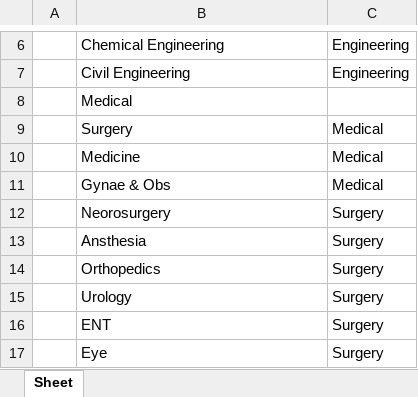
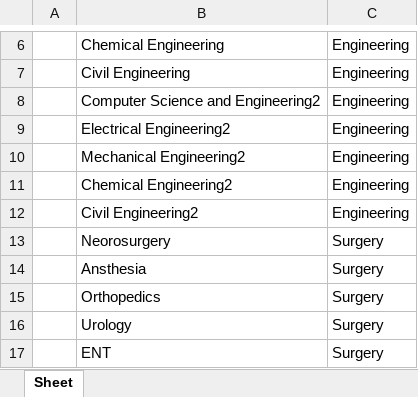
Before and after one commit to codenginebd/obr, an Excel workbook: book/management/commands/uploads/category_list1.xlsx, sheet Sheet, drawn as a sheet; only a part is shown, gaps mark what is left out; the shorter side is filled out with more unchanged rows; values as stored, in another font and other column widths than the file's, no borders; removed rows and columns are numbered as before the commit, all else as after; the diff names each change by its address in the sheet, - before the commit and + after, or states it on an @@ line.

Commit message:
Added API for BookCategory

```diff
--- a/book/management/commands/uploads/category_list1.xlsx (sheet Sheet)
+++ b/book/management/commands/uploads/category_list1.xlsx (sheet Sheet)
-row 8:  | Medical
-row 9:  | Surgery | Medical
-row 10:  | Medicine | Medical
-row 11:  | Gynae & Obs | Medical
+row 8:  | Computer Science and Engineering2 | Engineering
+row 9:  | Electrical Engineering2 | Engineering
+row 10:  | Mechanical Engineering2 | Engineering
+row 11:  | Chemical Engineering2 | Engineering
+row 12:  | Civil Engineering2 | Engineering
```
Also changed, not shown: 9 other files.
